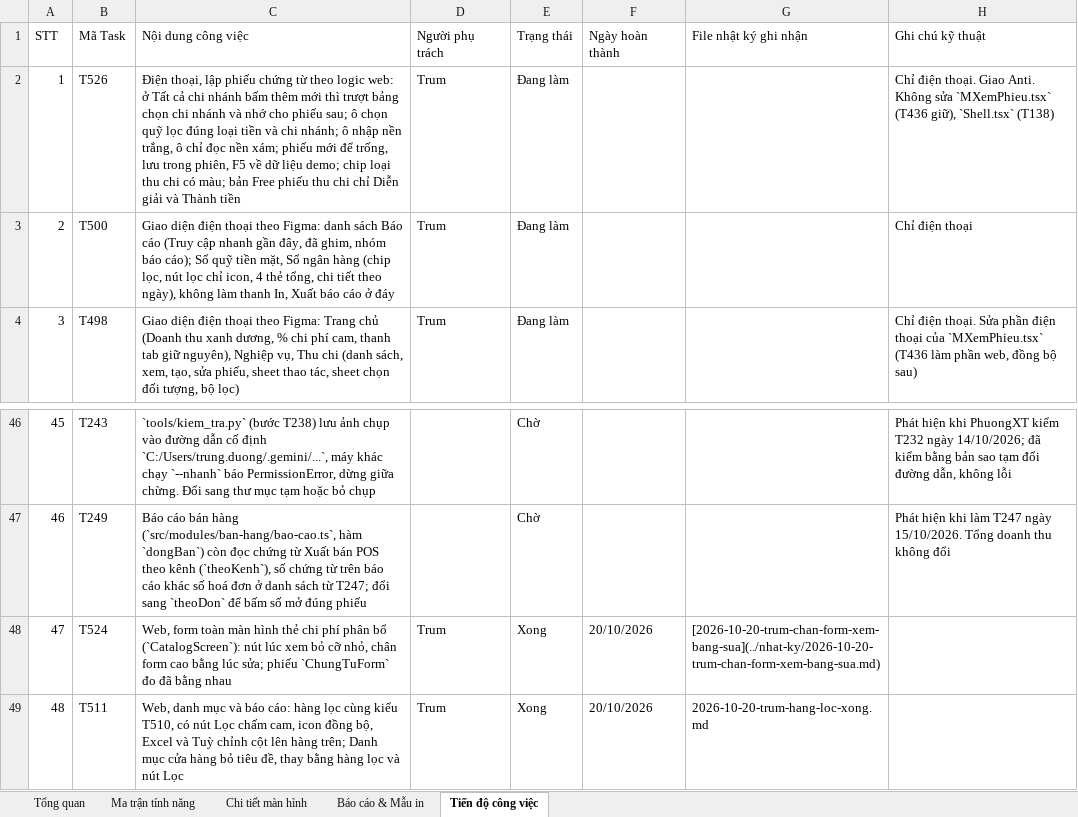
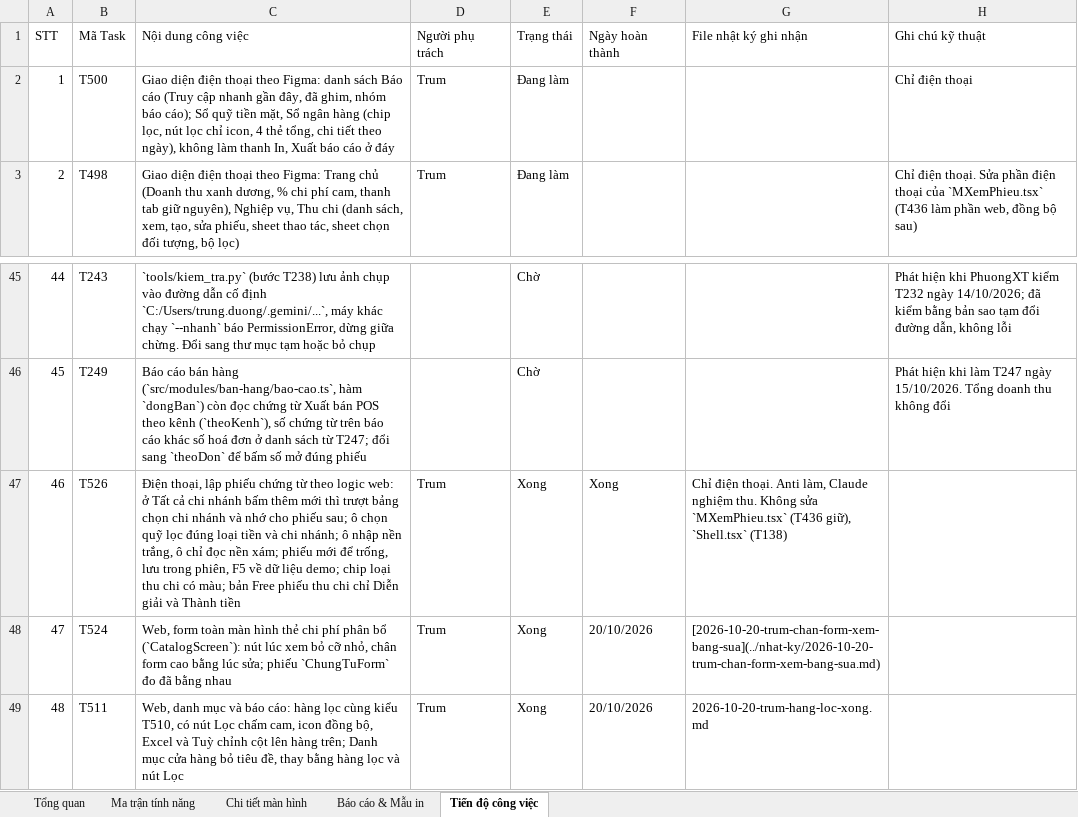
Before and after one commit to trungkhanhduong93/iaccdemo, an Excel workbook: docs/IACC-Cloud-Chi-Tiet-He-Thong.xlsx, sheet Tiến độ công việc, drawn as a sheet; only a part is shown, gaps mark what is left out; values as stored, in another font and other column widths than the file's, no cell formats; removed rows and columns are numbered as before the commit, all else as after; the diff names each change by its address in the sheet, - before the commit and + after, or states it on an @@ line.

```diff
--- a/docs/IACC-Cloud-Chi-Tiet-He-Thong.xlsx (sheet Tiến độ công việc)
+++ b/docs/IACC-Cloud-Chi-Tiet-He-Thong.xlsx (sheet Tiến độ công việc)
-row 2: 1 | T526 | Điện thoại, lập phiếu chứng từ theo logic web: ở Tất cả chi nhánh bấm thêm mới thì trượt bảng chọn chi nhánh và nhớ cho phiếu sau; ô chọn quỹ lọc đúng loại tiền và chi nhánh; ô nhập nền trắng, ô chỉ đọc nền xám; phiếu mới để trống, lưu trong phiên, F5 về dữ liệu demo; chip loại thu chi có màu; bản Free phiếu thu chi chỉ Diễn giải và Thành tiền | Trum | Đang làm |  |  | Chỉ điện thoại. Giao Anti. Không sửa `MXemPhieu.tsx` (T436 giữ), `Shell.tsx` (T138)
@@ column A (STT) renumbered between rows 2 and 46 @@
+row 47: 46 | T526 | Điện thoại, lập phiếu chứng từ theo logic web: ở Tất cả chi nhánh bấm thêm mới thì trượt bảng chọn chi nhánh và nhớ cho phiếu sau; ô chọn quỹ lọc đúng loại tiền và chi nhánh; ô nhập nền trắng, ô chỉ đọc nền xám; phiếu mới để trống, lưu trong phiên, F5 về dữ liệu demo; chip loại thu chi có màu; bản Free phiếu thu chi chỉ Diễn giải và Thành tiền | Trum | Xong | Xong | Chỉ điện thoại. Anti làm, Claude nghiệm thu. Không sửa `MXemPhieu.tsx` (T436 giữ), `Shell.tsx` (T138)
```
Also changed, not shown: sheet Tổng quan, cell formats, 10 other files.
